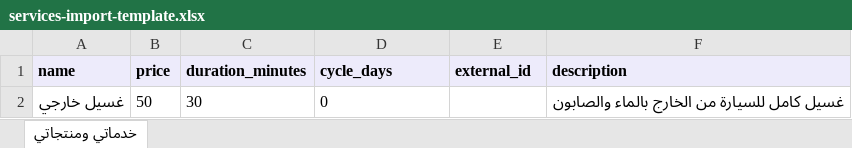
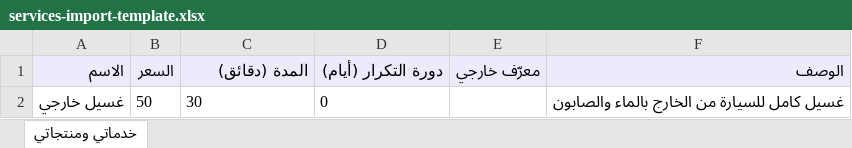
Before and after one commit to engtamam/Raje3, an Excel workbook: apps/console/public/templates/services-import-template.xlsx, sheet خدماتي ومنتجاتي, drawn as a sheet; values as stored, in another font and other column widths than the file's, no borders; removed rows and columns are numbered as before the commit, all else as after; the diff names each change by its address in the sheet, - before the commit and + after, or states it on an @@ line.

```diff
--- a/apps/console/public/templates/services-import-template.xlsx (sheet خدماتي ومنتجاتي)
+++ b/apps/console/public/templates/services-import-template.xlsx (sheet خدماتي ومنتجاتي)
-row 1: name | price | duration_minutes | cycle_days | external_id | description
+row 1: الاسم | السعر | المدة (دقائق) | دورة التكرار (أيام) | معرّف خارجي | الوصف
```
Also changed, not shown: 4 other files.
